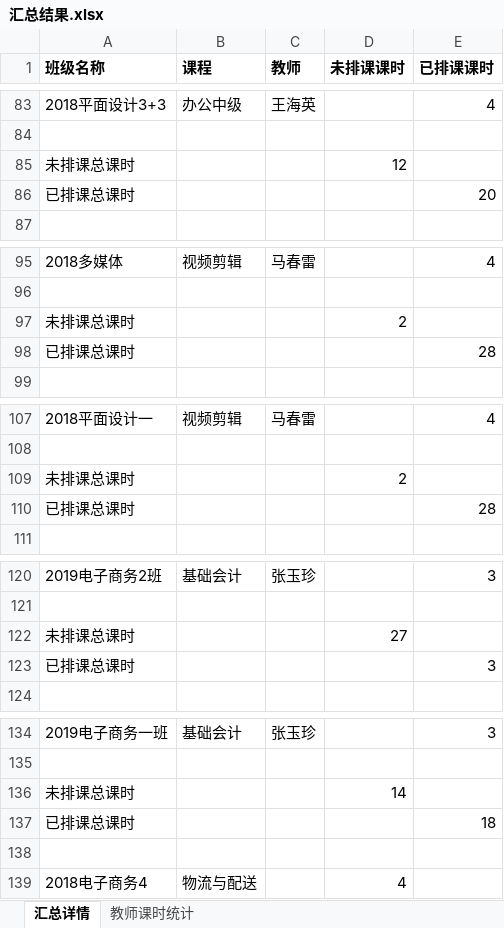
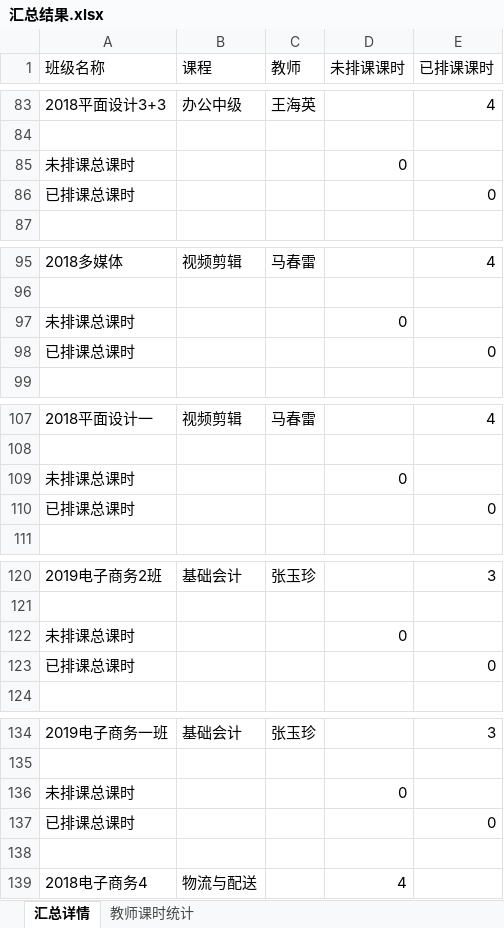
Before and after one commit to tanoshiisekai/exceltools, an Excel workbook: data/汇总结果.xlsx, sheet 汇总详情, drawn as a sheet; only a part is shown, gaps mark what is left out; values as stored, in another font and other column widths than the file's, no borders; the diff covers the shown part only; the diff names each change by its address in the sheet, - before the commit and + after, or states it on an @@ line.

```diff
--- a/data/汇总结果.xlsx (sheet 汇总详情)
+++ b/data/汇总结果.xlsx (sheet 汇总详情)
-A1:E1 bold: on
+A1:E1 bold: off
-D85 (未排课课时): 12
+D85 (未排课课时): 0
-E86 (已排课课时): 20
+E86 (已排课课时): 0
-D97 (未排课课时): 2
+D97 (未排课课时): 0
-E98 (已排课课时): 28
+E98 (已排课课时): 0
-D109 (未排课课时): 2
+D109 (未排课课时): 0
-E110 (已排课课时): 28
+E110 (已排课课时): 0
-D122 (未排课课时): 27
+D122 (未排课课时): 0
-E123 (已排课课时): 3
+E123 (已排课课时): 0
-D136 (未排课课时): 14
+D136 (未排课课时): 0
-E137 (已排课课时): 18
+E137 (已排课课时): 0
```
Also changed, not shown: 23 edited cells elsewhere in this sheet, formulas that keep their value, 2 other files.
